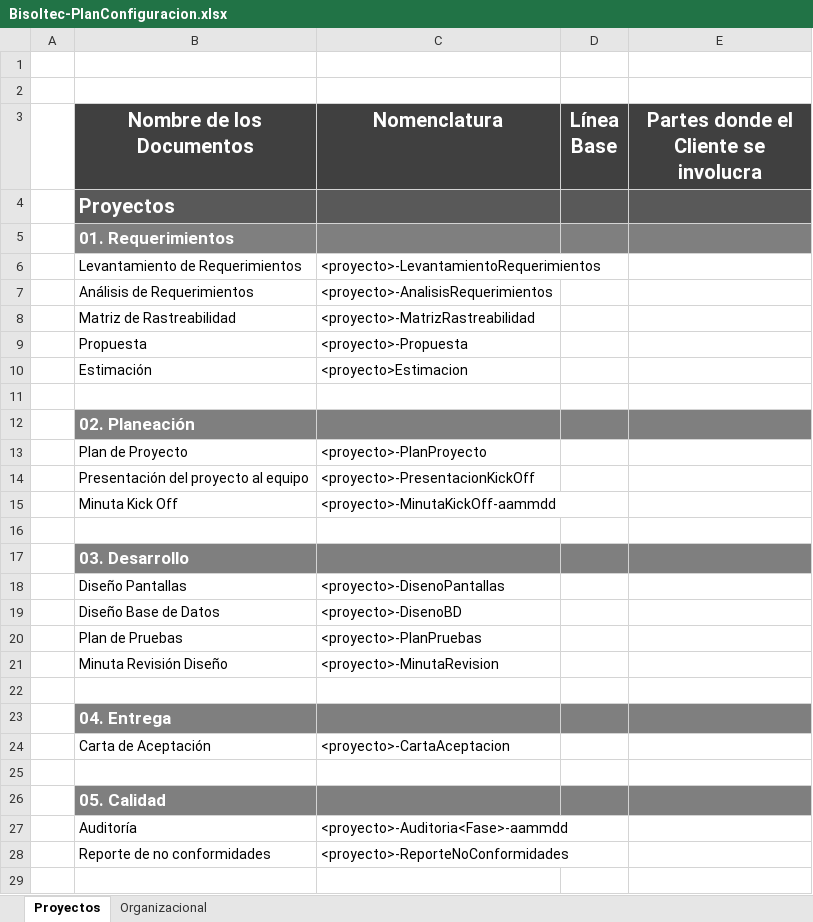
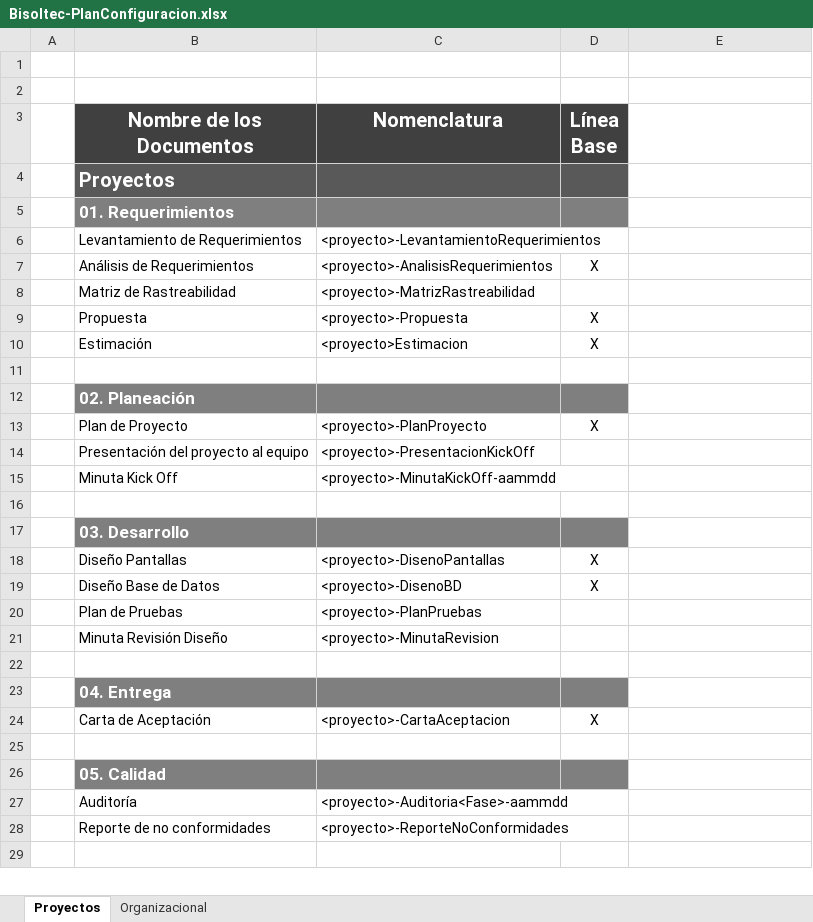
Before and after one commit to jovannyzepeda/Bisoltec, an Excel workbook: Organizacional/Bisoltec-PlanConfiguracion.xlsx, sheet Proyectos, drawn as a sheet; only a part is shown; values as stored, in another font and other column widths than the file's, no borders; charts and pictures not drawn; the diff covers the shown part only; the diff names each change by its address in the sheet, - before the commit and + after, or states it on an @@ line.

```diff
--- a/Organizacional/Bisoltec-PlanConfiguracion.xlsx (sheet Proyectos)
+++ b/Organizacional/Bisoltec-PlanConfiguracion.xlsx (sheet Proyectos)
-E3: Partes donde el Cliente se involucra
+E3: (empty)
-E3 fill: #404040
+E3 fill: none
-E4 fill: #595959
+E4 fill: none
-E5 fill: #7F7F7F
+E5 fill: none
-D7 (Línea Base): (empty)
+D7 (Línea Base): X
-D9:D10 (Línea Base): (empty)
+D9:D10 (Línea Base): X
-E12 fill: #7F7F7F
+E12 fill: none
-D13 (Línea Base): (empty)
+D13 (Línea Base): X
-E17 fill: #7F7F7F
+E17 fill: none
-D18:D19 (Línea Base): (empty)
+D18:D19 (Línea Base): X
-E23 fill: #7F7F7F
+E23 fill: none
-D24 (Línea Base): (empty)
+D24 (Línea Base): X
-E26 fill: #7F7F7F
+E26 fill: none
```
Also changed, not shown: cell formats elsewhere in this sheet, sheet Organizacional, hidden cells, charts or pictures.
